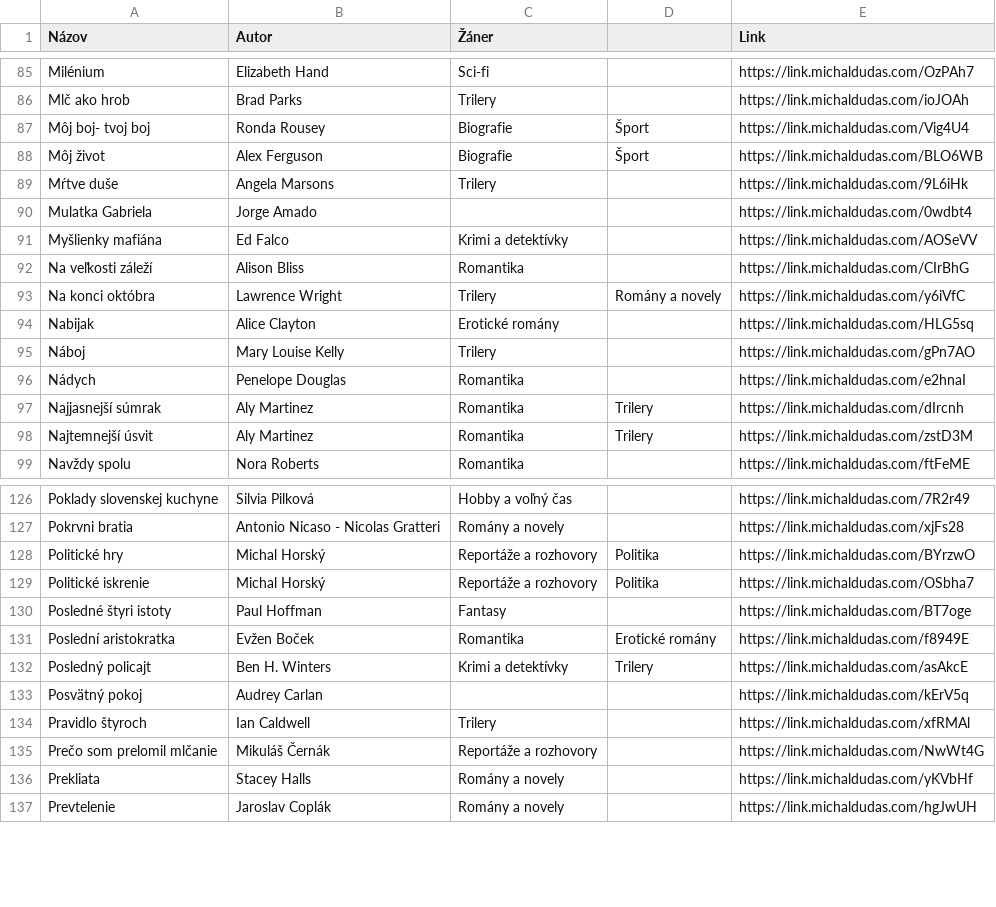
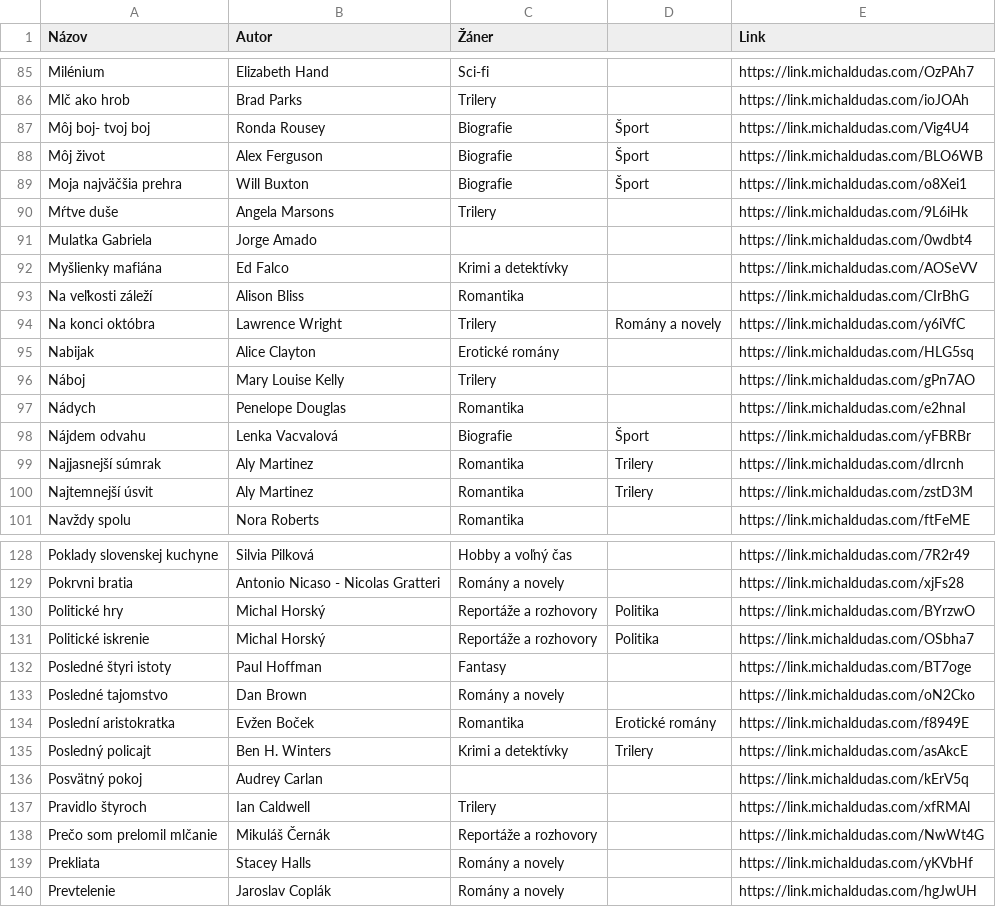
Before and after one commit to misko0709/misko0709.github.io, a CSV file: data/kniznica.csv, drawn as a sheet; only a part is shown, gaps mark what is left out; the diff names each change by its address in the sheet, - before the commit and + after, or states it on an @@ line.

```diff
--- a/data/kniznica.csv
+++ b/data/kniznica.csv
+row 89: Moja najväčšia prehra | Will Buxton | Biografie | Šport | https://link.michaldudas.com/o8Xei1
+row 98: Nájdem odvahu | Lenka Vacvalová | Biografie | Šport | https://link.michaldudas.com/yFBRBr
+row 133: Posledné tajomstvo | Dan Brown | Romány a novely |  | https://link.michaldudas.com/oN2Cko
```
